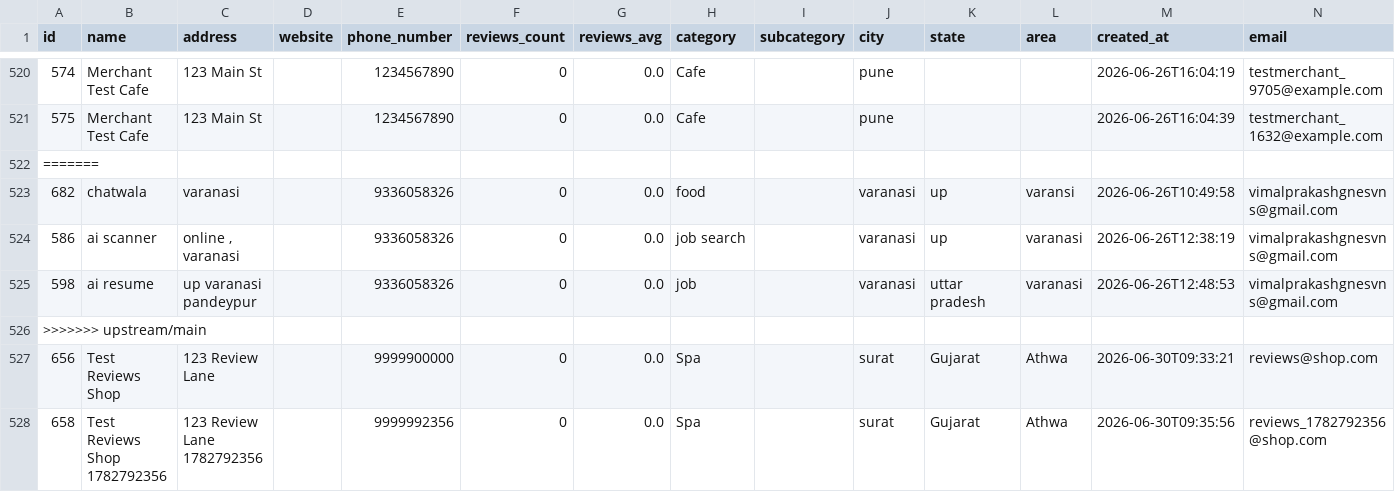
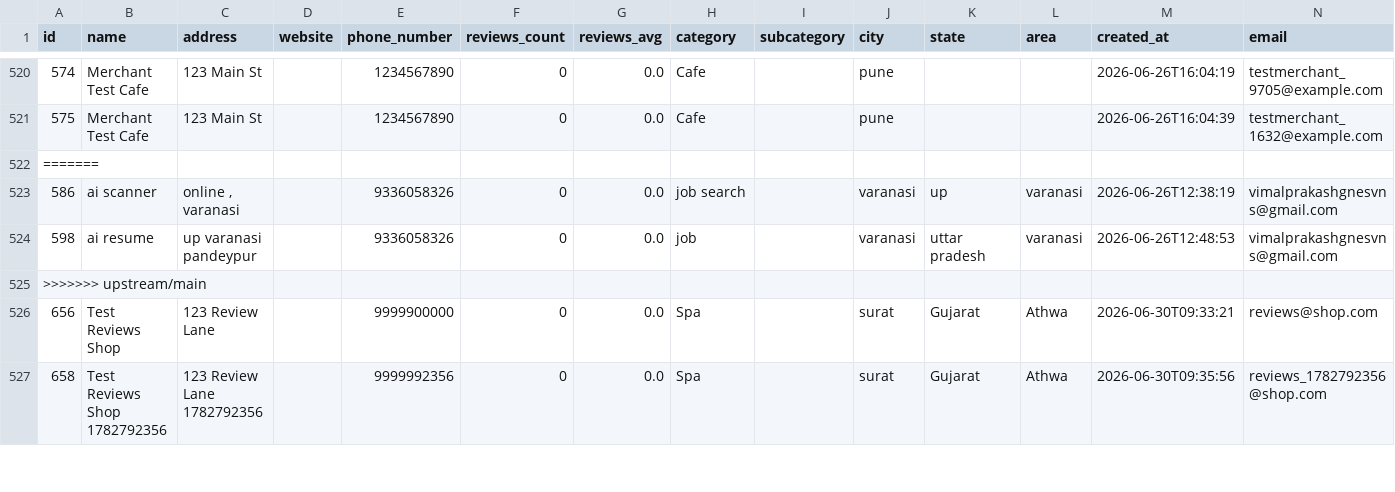
Before and after one commit to vimal2645/HBD_Chatbot, a CSV file: backend/g_map_master_table_sample.csv, drawn as a sheet; only a part is shown, gaps mark what is left out.

```diff
--- a/backend/g_map_master_table_sample.csv
+++ b/backend/g_map_master_table_sample.csv
@@ -522,3 +522,2 @@ id,name,address,website,phone_number,reviews_count,reviews_avg,category,subcateg
 =======
-682,chatwala,varanasi,,9336058326,0,0.0,food,,varanasi,up,varansi,2026-06-26T10:49:58,vimalprakashgnesvns@gmail.com
 586,ai scanner,"online , varanasi",,9336058326,0,0.0,job search,,varanasi,up,varanasi,2026-06-26T12:38:19,vimalprakashgnesvns@gmail.com
```
Also changed, not shown: 8 other files.
